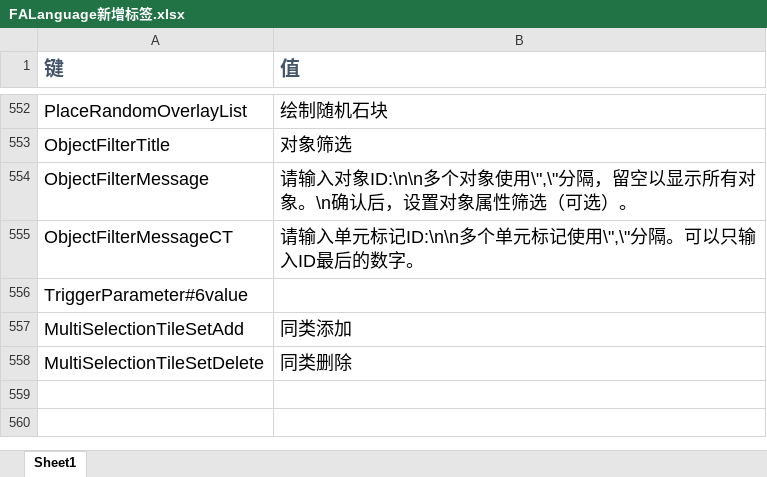
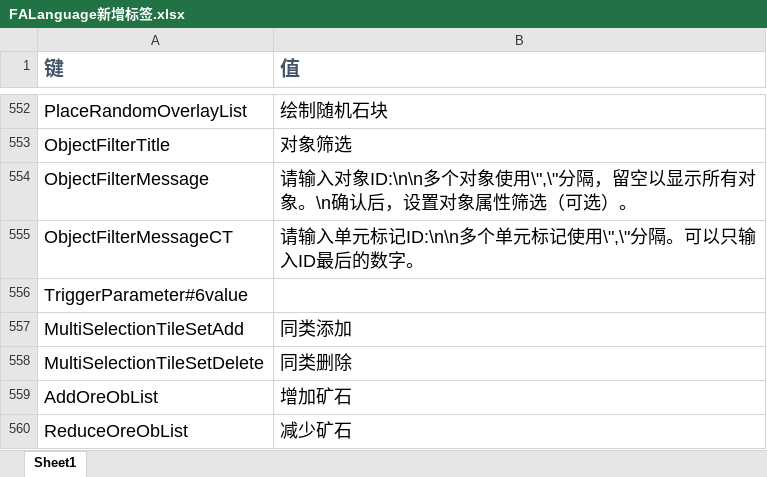
Before and after one commit to rayrina811/FA2sp, an Excel workbook: Supplementary/文档/FALanguage新增标签.xlsx, sheet Sheet1, drawn as a sheet; only a part is shown, gaps mark what is left out; values as stored, in another font and other column widths than the file's, no borders; the diff names each change by its address in the sheet, - before the commit and + after, or states it on an @@ line.

Commit message:
add AddOre and ReduceOre button

```diff
--- a/Supplementary/文档/FALanguage新增标签.xlsx (sheet Sheet1)
+++ b/Supplementary/文档/FALanguage新增标签.xlsx (sheet Sheet1)
+row 559: AddOreObList | 增加矿石
+row 560: ReduceOreObList | 减少矿石
```
Also changed, not shown: 8 other files.
